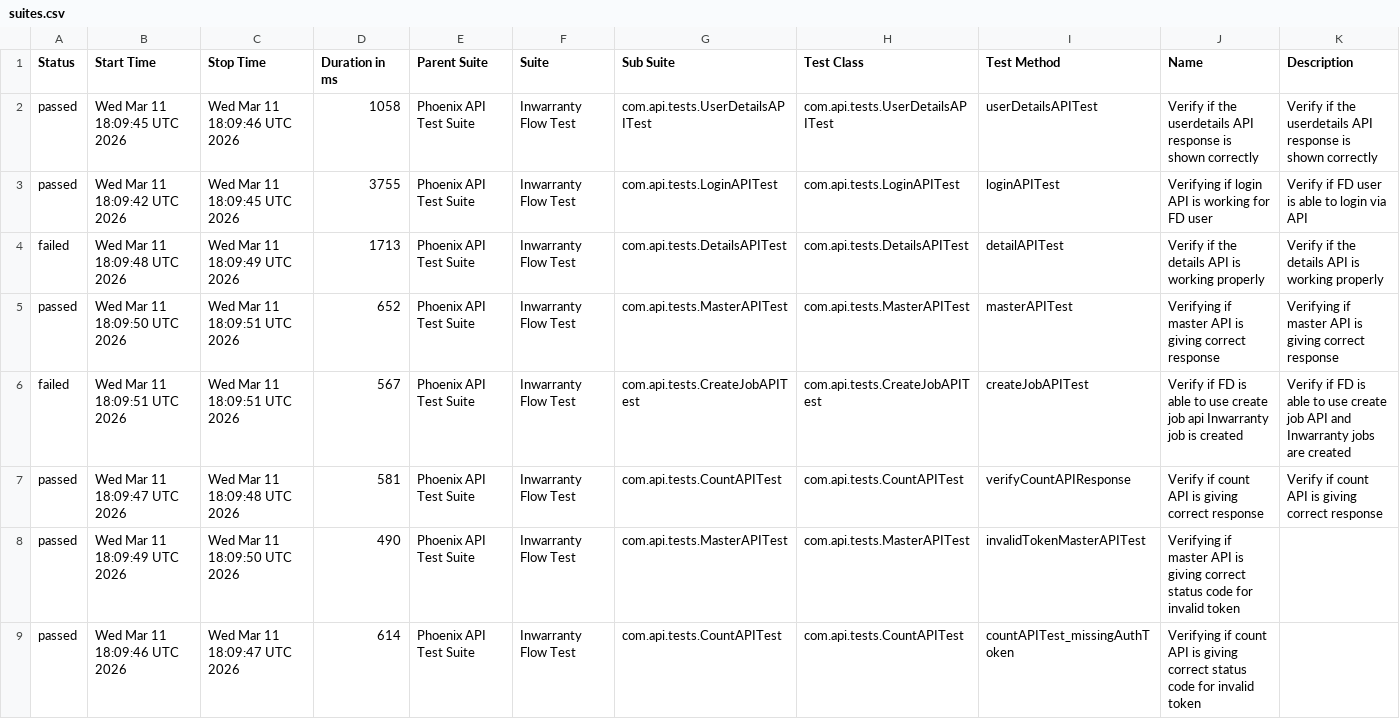
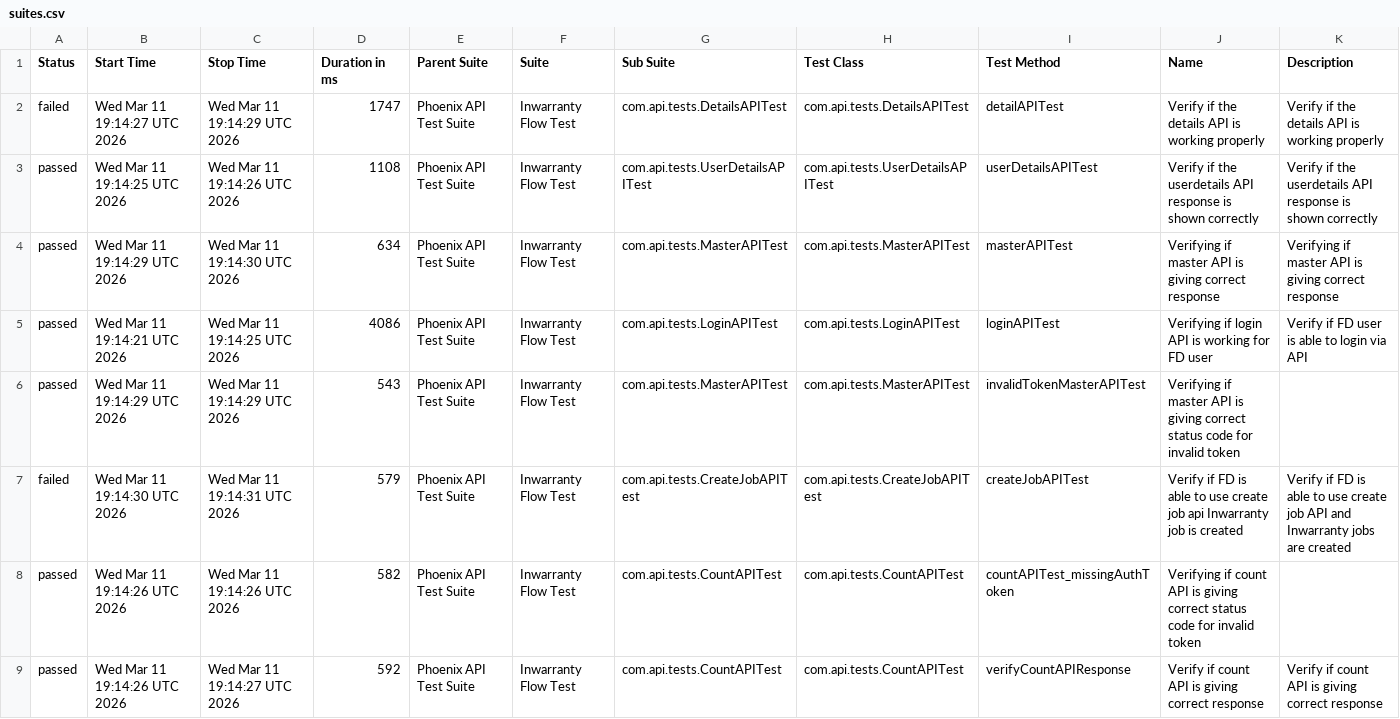
Before and after one commit to Zulminan/PhoenixTestAutomationFramework, a CSV file: data/suites.csv, drawn as a sheet.

```diff
--- a/data/suites.csv
+++ b/data/suites.csv
@@ -1,9 +1,9 @@
 "Status","Start Time","Stop Time","Duration in ms","Parent Suite","Suite","Sub Suite","Test Class","Test Method","Name","Description"
-"passed","Wed Mar 11 18:09:45 UTC 2026","Wed Mar 11 18:09:46 UTC 2026","1058","Phoenix API Test Suite","Inwarranty Flow Test","com.api.tests.UserDetailsAPITest","com.api.tests.UserDetailsAPITest","userDetailsAPITest","Verify if the userdetails API response is shown correctly","Verify if the userdetails API response is shown correctly"
-"passed","Wed Mar 11 18:09:42 UTC 2026","Wed Mar 11 18:09:45 UTC 2026","3755","Phoenix API Test Suite","Inwarranty Flow Test","com.api.tests.LoginAPITest","com.api.tests.LoginAPITest","loginAPITest","Verifying if login API is working for FD user","Verify if FD user is able to login via API"
-"failed","Wed Mar 11 18:09:48 UTC 2026","Wed Mar 11 18:09:49 UTC 2026","1713","Phoenix API Test Suite","Inwarranty Flow Test","com.api.tests.DetailsAPITest","com.api.tests.DetailsAPITest","detailAPITest","Verify if the details API is working properly","Verify if the details API is working properly"
-"passed","Wed Mar 11 18:09:50 UTC 2026","Wed Mar 11 18:09:51 UTC 2026","652","Phoenix API Test Suite","Inwarranty Flow Test","com.api.tests.MasterAPITest","com.api.tests.MasterAPITest","masterAPITest","Verifying if master API is giving correct response","Verifying if master API is giving correct response"
-"failed","Wed Mar 11 18:09:51 UTC 2026","Wed Mar 11 18:09:51 UTC 2026","567","Phoenix API Test Suite","Inwarranty Flow Test","com.api.tests.CreateJobAPITest","com.api.tests.CreateJobAPITest","createJobAPITest","Verify if FD is able to use create job api Inwarranty job is created","Verify if FD is able to use create job API and Inwarranty jobs are created"
-"passed","Wed Mar 11 18:09:47 UTC 2026","Wed Mar 11 18:09:48 UTC 2026","581","Phoenix API Test Suite","Inwarranty Flow Test","com.api.tests.CountAPITest","com.api.tests.CountAPITest","verifyCountAPIResponse","Verify if count API is giving correct response","Verify if count API is giving correct response"
-"passed","Wed Mar 11 18:09:49 UTC 2026","Wed Mar 11 18:09:50 UTC 2026","490","Phoenix API Test Suite","Inwarranty Flow Test","com.api.tests.MasterAPITest","com.api.tests.MasterAPITest","invalidTokenMasterAPITest","Verifying if master API is giving correct status code for invalid token",""
-"passed","Wed Mar 11 18:09:46 UTC 2026","Wed Mar 11 18:09:47 UTC 2026","614","Phoenix API Test Suite","Inwarranty Flow Test","com.api.tests.CountAPITest","com.api.tests.CountAPITest","countAPITest_missingAuthToken","Verifying if count API is giving correct status code for invalid token",""
+"failed","Wed Mar 11 19:14:27 UTC 2026","Wed Mar 11 19:14:29 UTC 2026","1747","Phoenix API Test Suite","Inwarranty Flow Test","com.api.tests.DetailsAPITest","com.api.tests.DetailsAPITest","detailAPITest","Verify if the details API is working properly","Verify if the details API is working properly"
+"passed","Wed Mar 11 19:14:25 UTC 2026","Wed Mar 11 19:14:26 UTC 2026","1108","Phoenix API Test Suite","Inwarranty Flow Test","com.api.tests.UserDetailsAPITest","com.api.tests.UserDetailsAPITest","userDetailsAPITest","Verify if the userdetails API response is shown correctly","Verify if the userdetails API response is shown correctly"
+"passed","Wed Mar 11 19:14:29 UTC 2026","Wed Mar 11 19:14:30 UTC 2026","634","Phoenix API Test Suite","Inwarranty Flow Test","com.api.tests.MasterAPITest","com.api.tests.MasterAPITest","masterAPITest","Verifying if master API is giving correct response","Verifying if master API is giving correct response"
+"passed","Wed Mar 11 19:14:21 UTC 2026","Wed Mar 11 19:14:25 UTC 2026","4086","Phoenix API Test Suite","Inwarranty Flow Test","com.api.tests.LoginAPITest","com.api.tests.LoginAPITest","loginAPITest","Verifying if login API is working for FD user","Verify if FD user is able to login via API"
+"passed","Wed Mar 11 19:14:29 UTC 2026","Wed Mar 11 19:14:29 UTC 2026","543","Phoenix API Test Suite","Inwarranty Flow Test","com.api.tests.MasterAPITest","com.api.tests.MasterAPITest","invalidTokenMasterAPITest","Verifying if master API is giving correct status code for invalid token",""
+"failed","Wed Mar 11 19:14:30 UTC 2026","Wed Mar 11 19:14:31 UTC 2026","579","Phoenix API Test Suite","Inwarranty Flow Test","com.api.tests.CreateJobAPITest","com.api.tests.CreateJobAPITest","createJobAPITest","Verify if FD is able to use create job api Inwarranty job is created","Verify if FD is able to use create job API and Inwarranty jobs are created"
+"passed","Wed Mar 11 19:14:26 UTC 2026","Wed Mar 11 19:14:26 UTC 2026","582","Phoenix API Test Suite","Inwarranty Flow Test","com.api.tests.CountAPITest","com.api.tests.CountAPITest","countAPITest_missingAuthToken","Verifying if count API is giving correct status code for invalid token",""
+"passed","Wed Mar 11 19:14:26 UTC 2026","Wed Mar 11 19:14:27 UTC 2026","592","Phoenix API Test Suite","Inwarranty Flow Test","com.api.tests.CountAPITest","com.api.tests.CountAPITest","verifyCountAPIResponse","Verify if count API is giving correct response","Verify if count API is giving correct response"
```
Also changed, not shown: data/behaviors.csv, 50 other files.
